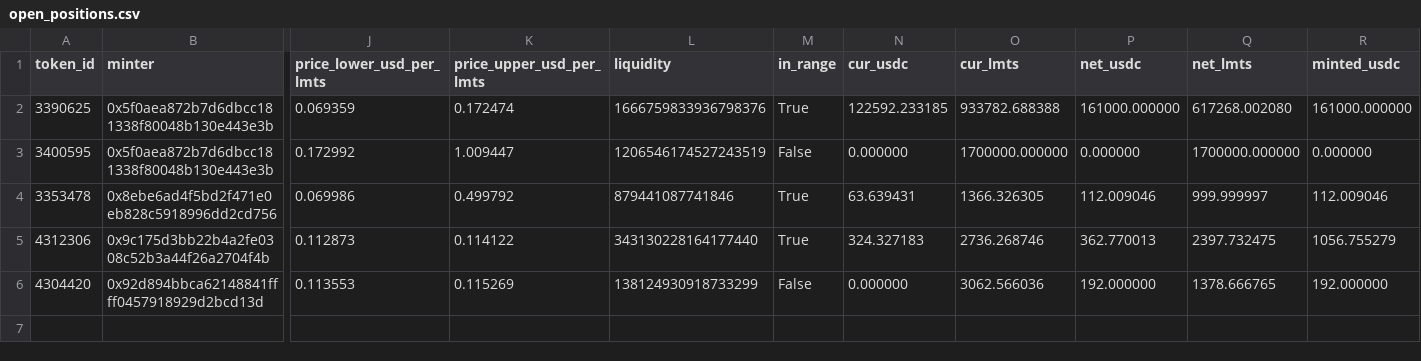
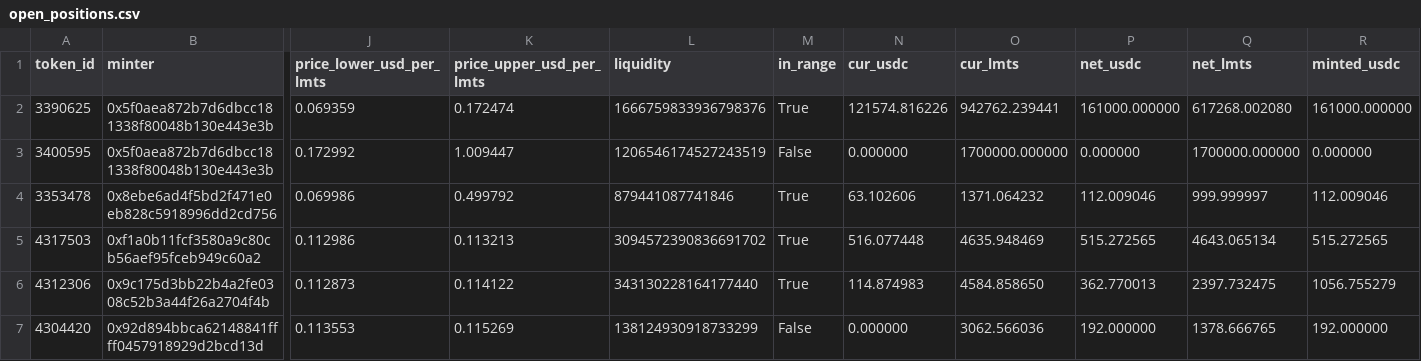
Before and after one commit to catmeover-png/drome_parser_lmts, a CSV file: out/0xbe4c36b9542610df83ca690c8b5bc53bbbc5d542/open_positions.csv, drawn as a sheet; only a part is shown, gaps mark what is left out; addresses are those after the commit; rows hold the shown columns only; the diff names each change by its address in the sheet, - before the commit and + after, or states it on an @@ line.

```diff
--- a/out/0xbe4c36b9542610df83ca690c8b5bc53bbbc5d542/open_positions.csv
+++ b/out/0xbe4c36b9542610df83ca690c8b5bc53bbbc5d542/open_positions.csv
-N2 (cur_usdc): 122592.233185
+N2 (cur_usdc): 121574.816226
-O2 (cur_lmts): 933782.688388
+O2 (cur_lmts): 942762.239441
-N4 (cur_usdc): 63.639431
+N4 (cur_usdc): 63.102606
-O4 (cur_lmts): 1366.326305
+O4 (cur_lmts): 1371.064232
+row 5: 4317503 | 0xf1a0b11fcf3580a9c80cb56aef95fceb949c60a2 | 0.112986 | 0.113213 | 3094572390836691702 | True | 516.077448 | 4635.948469 | 515.272565 | 4643.065134 | 515.272565
-N6 (cur_usdc): 324.327183
+N6 (cur_usdc): 114.874983
-O6 (cur_lmts): 2736.268746
+O6 (cur_lmts): 4584.858650
```
Also changed, not shown: out/0xbe4c36b9542610df83ca690c8b5bc53bbbc5d542/buckets.csv, out/0xbe4c36b9542610df83ca690c8b5bc53bbbc5d542/summary.csv, 3 other files.
